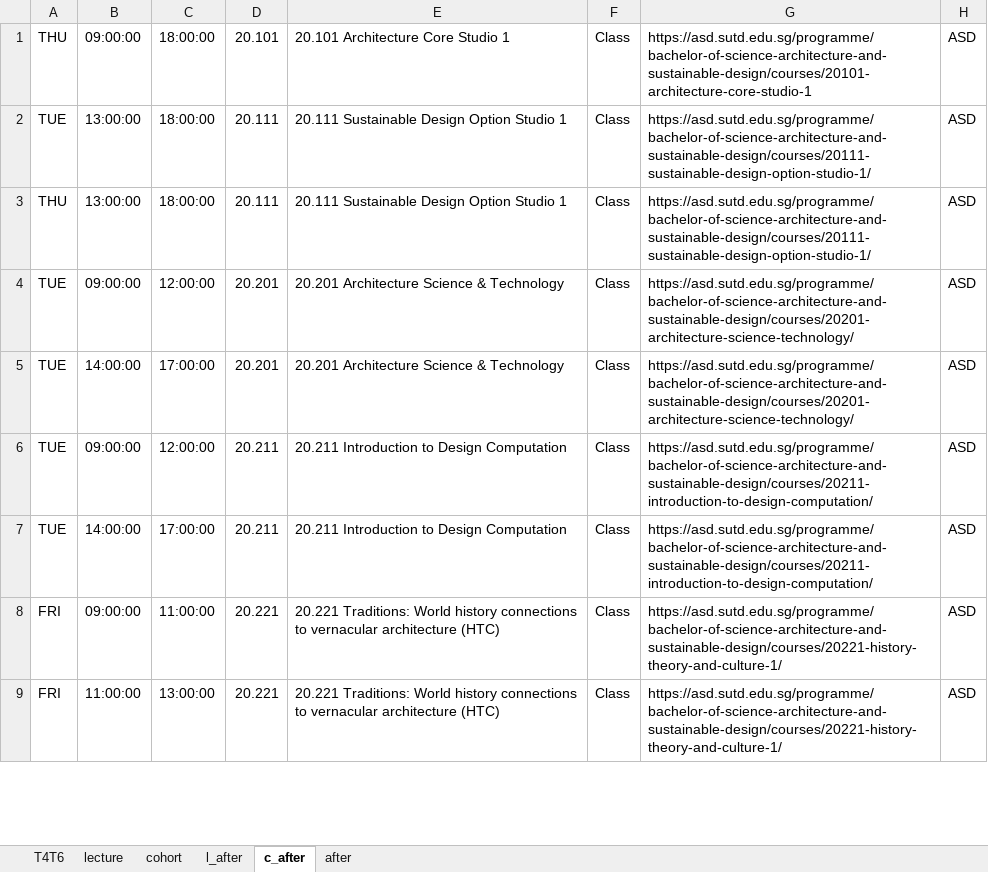
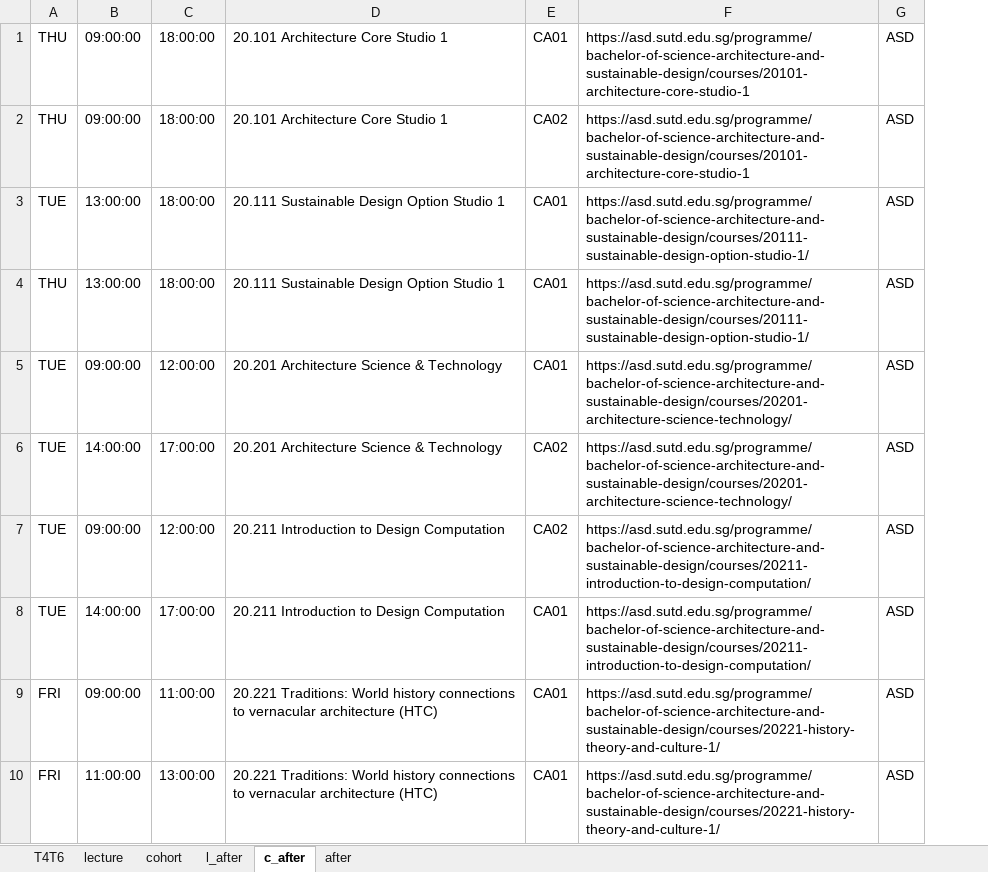
Before and after one commit to TsukiSky/SUTDTimePlanner, an Excel workbook: script/2023 Trimester 1 - T4T6 (revamped).xlsx, sheet c_after, drawn as a sheet; only a part is shown; values as stored, in another font and other column widths than the file's, no borders; removed rows and columns are numbered as before the commit, all else as after; the diff names each change by its address in the sheet, - before the commit and + after, or states it on an @@ line.

```diff
--- a/script/2023 Trimester 1 - T4T6 (revamped).xlsx (sheet c_after)
+++ b/script/2023 Trimester 1 - T4T6 (revamped).xlsx (sheet c_after)
-column D, rows 1-9: 20.101 | 20.111 | 20.111 | 20.201 | 20.201 | 20.211 | 20.211 | 20.221 | 20.221
-column F, rows 1-9: all Class
+column E, rows 2-10: CA02 | CA01 | CA01 | CA01 | CA02 | CA02 | CA01 | CA01 | CA01
+row 1: THU | 09:00:00 | 18:00:00 | 20.101 Architecture Core Studio 1 | CA01 | https://asd.sutd.edu.sg/programme/bachelor-of-science-architecture-and-sustainable-design/courses/20101-architecture-core-studio-1 | ASD
```
Also changed, not shown: sheet after, sheet l_after, sheet lecture, sheet cohort, 4 other files.
